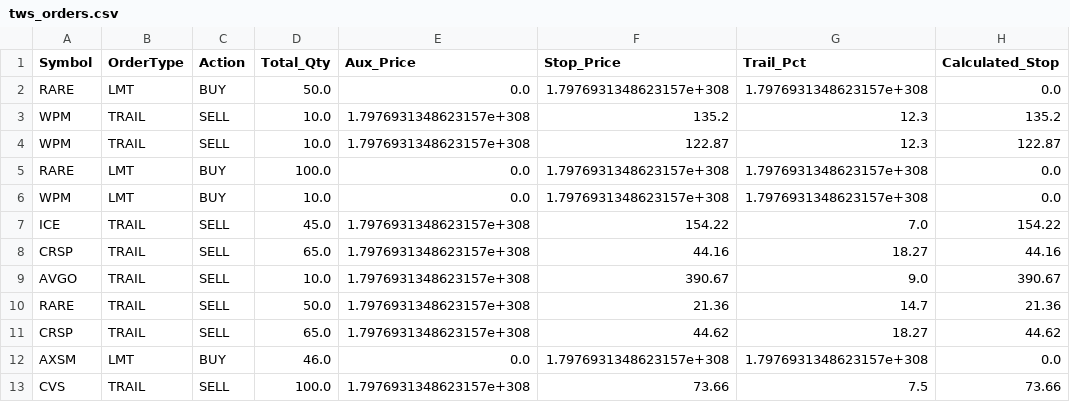
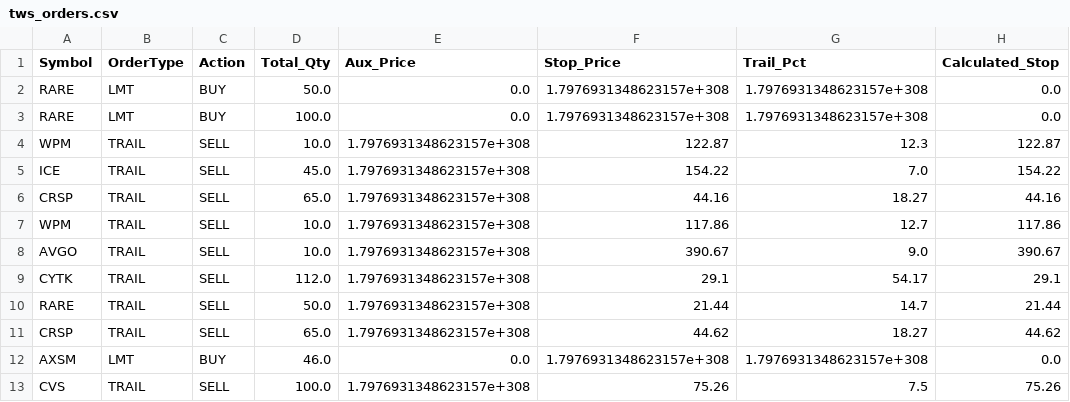
Before and after one commit to ddanyro/market-scanner, a CSV file: tws_orders.csv, drawn as a sheet.

Commit message:
Auto-update market data and watchlist

```diff
--- a/tws_orders.csv
+++ b/tws_orders.csv
@@ -2,12 +2,12 @@ Symbol,OrderType,Action,Total_Qty,Aux_Price,Stop_Price,Trail_Pct,Calculated_Stop
 RARE,LMT,BUY,50.0,0.0,1.7976931348623157e+308,1.7976931348623157e+308,0.0
-WPM,TRAIL,SELL,10.0,1.7976931348623157e+308,135.2,12.3,135.2
+RARE,LMT,BUY,100.0,0.0,1.7976931348623157e+308,1.7976931348623157e+308,0.0
 WPM,TRAIL,SELL,10.0,1.7976931348623157e+308,122.87,12.3,122.87
-RARE,LMT,BUY,100.0,0.0,1.7976931348623157e+308,1.7976931348623157e+308,0.0
-WPM,LMT,BUY,10.0,0.0,1.7976931348623157e+308,1.7976931348623157e+308,0.0
 ICE,TRAIL,SELL,45.0,1.7976931348623157e+308,154.22,7.0,154.22
 CRSP,TRAIL,SELL,65.0,1.7976931348623157e+308,44.16,18.27,44.16
+WPM,TRAIL,SELL,10.0,1.7976931348623157e+308,117.86,12.7,117.86
 AVGO,TRAIL,SELL,10.0,1.7976931348623157e+308,390.67,9.0,390.67
-RARE,TRAIL,SELL,50.0,1.7976931348623157e+308,21.36,14.7,21.36
+CYTK,TRAIL,SELL,112.0,1.7976931348623157e+308,29.1,54.17,29.1
+RARE,TRAIL,SELL,50.0,1.7976931348623157e+308,21.44,14.7,21.44
 CRSP,TRAIL,SELL,65.0,1.7976931348623157e+308,44.62,18.27,44.62
 AXSM,LMT,BUY,46.0,0.0,1.7976931348623157e+308,1.7976931348623157e+308,0.0
-CVS,TRAIL,SELL,100.0,1.7976931348623157e+308,73.66,7.5,73.66
+CVS,TRAIL,SELL,100.0,1.7976931348623157e+308,75.26,7.5,75.26
```
Also changed, not shown: portfolio.csv, 5 other files.
